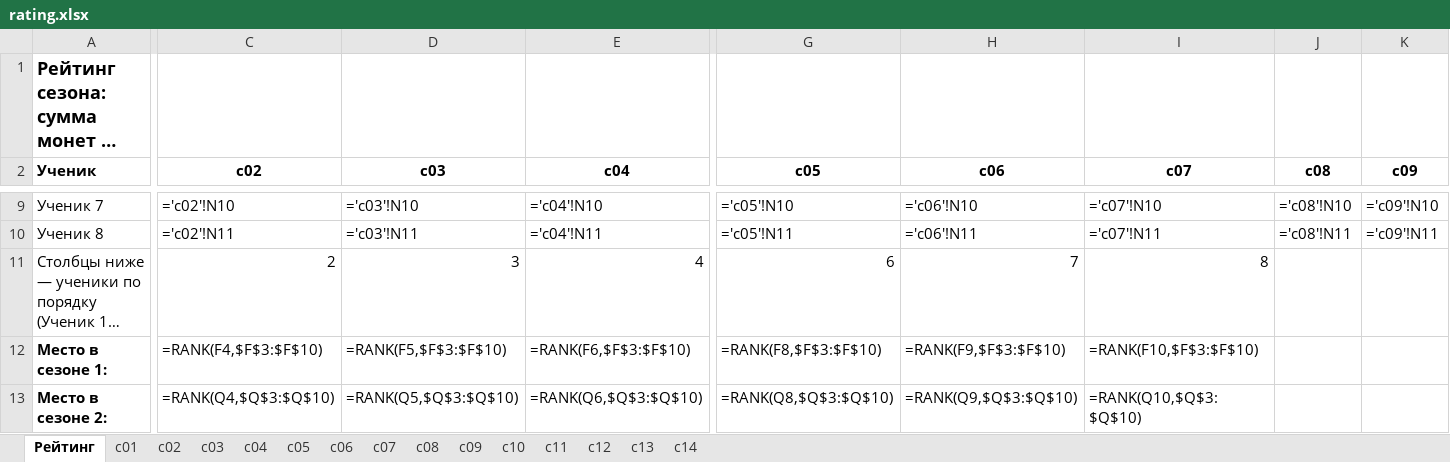
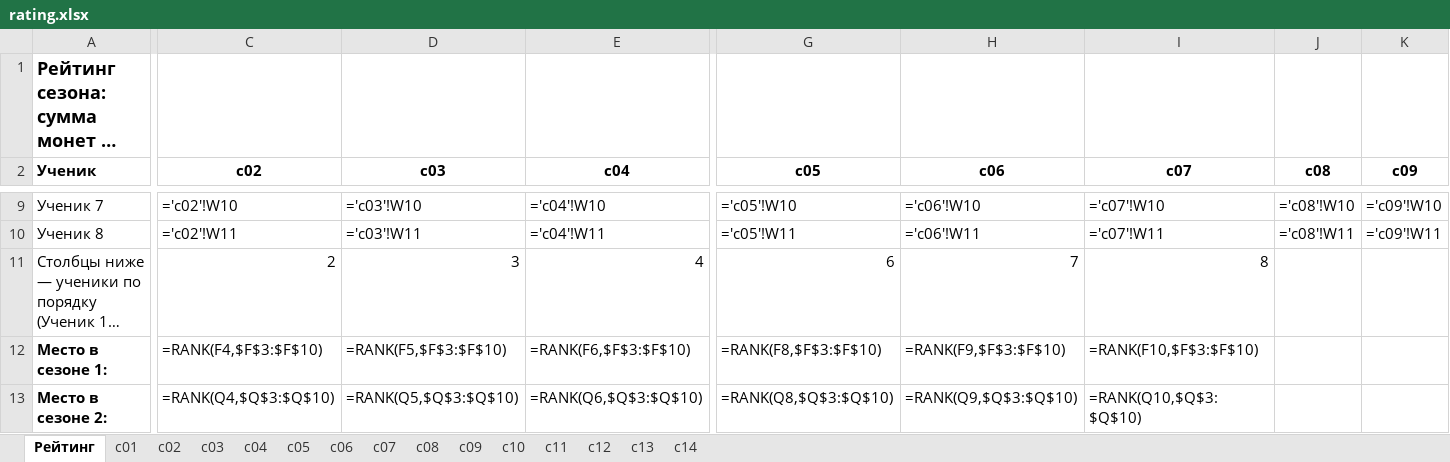
Before and after one commit to TIlzziter/p58-course-2026, an Excel workbook: rating/rating.xlsx, sheet Рейтинг, drawn as a sheet; only a part is shown, gaps mark what is left out; long unchanged cells end in …; values as stored, in another font and other column widths than the file's, no borders; formulas without a stored value are shown as written; the diff covers the shown part only; the diff names each change by its address in the sheet, - before the commit and + after, or states it on an @@ line.

Commit message:
Итоговая проверка: lint стартового кода (noqa), чистка tools/rating.py, рейтинг с контестом 14

```diff
--- a/rating/rating.xlsx (sheet Рейтинг)
+++ b/rating/rating.xlsx (sheet Рейтинг)
-C9 (c02): ='c02'!N10
+C9 (c02): ='c02'!W10
-D9 (c03): ='c03'!N10
+D9 (c03): ='c03'!W10
-E9 (c04): ='c04'!N10
+E9 (c04): ='c04'!W10
-G9 (c05): ='c05'!N10
+G9 (c05): ='c05'!W10
-H9 (c06): ='c06'!N10
+H9 (c06): ='c06'!W10
-I9 (c07): ='c07'!N10
+I9 (c07): ='c07'!W10
-J9 (c08): ='c08'!N10
+J9 (c08): ='c08'!W10
-K9 (c09): ='c09'!N10
+K9 (c09): ='c09'!W10
-C10 (c02): ='c02'!N11
+C10 (c02): ='c02'!W11
-D10 (c03): ='c03'!N11
+D10 (c03): ='c03'!W11
-E10 (c04): ='c04'!N11
+E10 (c04): ='c04'!W11
-G10 (c05): ='c05'!N11
+G10 (c05): ='c05'!W11
-H10 (c06): ='c06'!N11
+H10 (c06): ='c06'!W11
-I10 (c07): ='c07'!N11
+I10 (c07): ='c07'!W11
-J10 (c08): ='c08'!N11
+J10 (c08): ='c08'!W11
-K10 (c09): ='c09'!N11
+K10 (c09): ='c09'!W11
```
Also changed, not shown: 88 edited cells elsewhere in this sheet, sheet c07, sheet c08, sheet c14, sheet c03, sheet c04, sheet c10, 7 more sheets, 9 other files.
